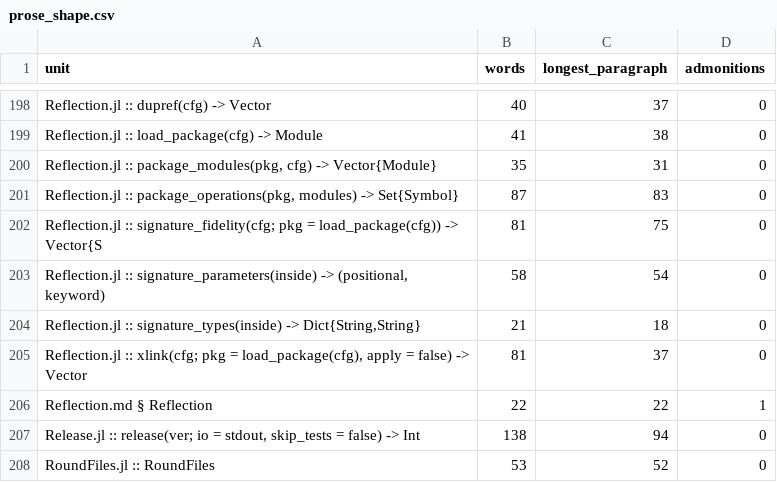
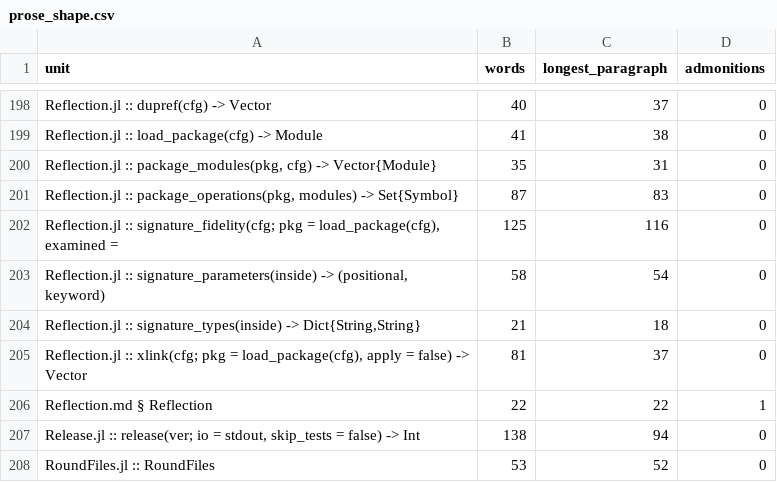
Before and after one commit to GrigorySarnitsky/GBGCodingTools.jl, a CSV file: docs/prose_shape.csv, drawn as a sheet; only a part is shown, gaps mark what is left out.

```diff
--- a/docs/prose_shape.csv
+++ b/docs/prose_shape.csv
@@ -201,3 +201,3 @@ unit,words,longest_paragraph,admonitions
 "Reflection.jl :: package_operations(pkg, modules) -> Set{Symbol}",87,83,0
-"Reflection.jl :: signature_fidelity(cfg; pkg = load_package(cfg)) -> Vector{S",81,75,0
+"Reflection.jl :: signature_fidelity(cfg; pkg = load_package(cfg), examined = ",125,116,0
 "Reflection.jl :: signature_parameters(inside) -> (positional, keyword)",58,54,0
```
Also changed, not shown: 7 other files.
